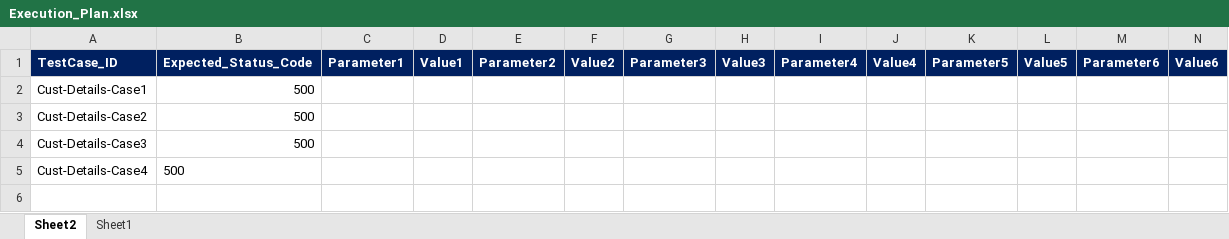
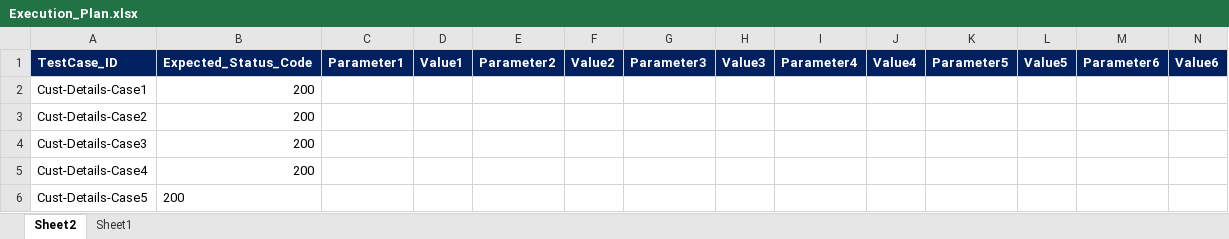
Before and after one commit to sandipsnit/Demo, an Excel workbook: Report/SpectrumAPIFrameWorkV3/SpectrumAPIFrameWork/Data/Execution_Plan.xlsx, sheet Sheet2, drawn as a sheet; only a part is shown; values as stored, in another font and other column widths than the file's, no borders; rows hold the shown columns only; the diff names each change by its address in the sheet, - before the commit and + after, or states it on an @@ line.

```diff
--- a/Report/SpectrumAPIFrameWorkV3/SpectrumAPIFrameWork/Data/Execution_Plan.xlsx (sheet Sheet2)
+++ b/Report/SpectrumAPIFrameWorkV3/SpectrumAPIFrameWork/Data/Execution_Plan.xlsx (sheet Sheet2)
-B2:B5: 500
+B2:B5: 200
+row 6: Cust-Details-Case5 | 200
```
Also changed, not shown: sheet Sheet1, Report/SpectrumAPIFrameWorkV3/SpectrumAPIFrameWork/Execution_Input.xlsm.
